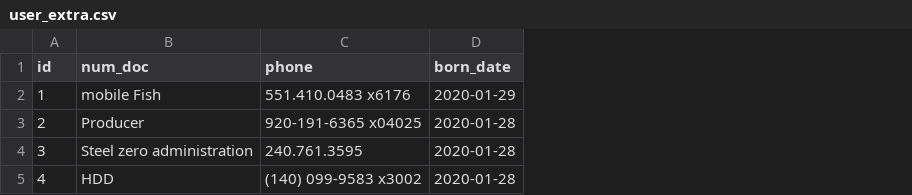
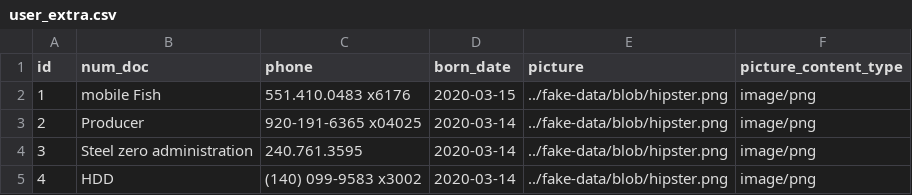
Before and after one commit to Proypb20/psa-ranking-develop-modif, a CSV file: src/main/resources/config/liquibase/fake-data/user_extra.csv, drawn as a sheet; the diff names each change by its address in the sheet, - before the commit and + after, or states it on an @@ line.

Commit message:
Agregado Foto en UserExtra

```diff
--- a/src/main/resources/config/liquibase/fake-data/user_extra.csv
+++ b/src/main/resources/config/liquibase/fake-data/user_extra.csv
+column E (picture), rows 2-5: all ../fake-data/blob/hipster.png
+column F (picture_content_type), rows 2-5: all image/png
-D2 (born_date): 2020-01-29
+D2 (born_date): 2020-03-15
-D3:D5 (born_date): 2020-01-28
+D3:D5 (born_date): 2020-03-14
```
Also changed, not shown: 30 other files.
